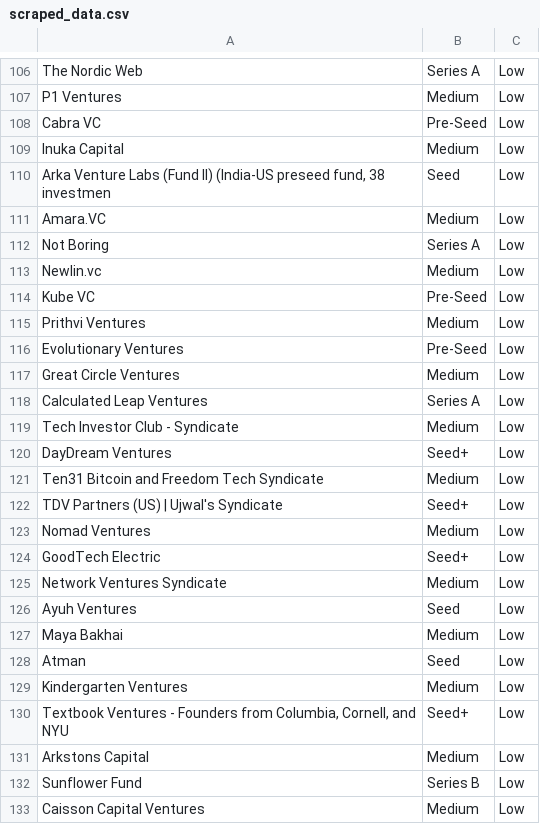
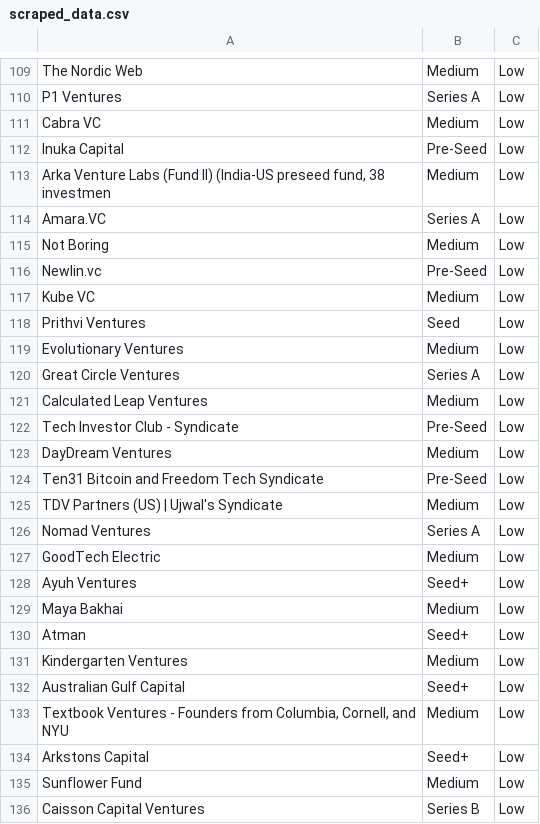
Before and after one commit to ifatmagamha/Predicting-Profitable-Startups, a CSV file: scrapping/scraped_data.csv, drawn as a sheet; only a part is shown, gaps mark what is left out; removed rows and columns are numbered as before the commit, all else as after; the diff covers the shown part only; the diff names each change by its address in the sheet, - before the commit and + after, or states it on an @@ line.

```diff
--- a/scrapping/scraped_data.csv
+++ b/scrapping/scraped_data.csv
-B109: Series A
+B109: Medium
-B110: Medium
+B110: Series A
-B111: Pre-Seed
+B111: Medium
-B112: Medium
+B112: Pre-Seed
-B113: Seed
+B113: Medium
-B114: Medium
+B114: Series A
-B115: Series A
+B115: Medium
-B116: Medium
+B116: Pre-Seed
-B117: Pre-Seed
+B117: Medium
-B118: Medium
+B118: Seed
-B119: Pre-Seed
+B119: Medium
-B120: Medium
+B120: Series A
-B121: Series A
+B121: Medium
-B122: Medium
+B122: Pre-Seed
-B123: Seed+
+B123: Medium
-B124: Medium
+B124: Pre-Seed
-B125: Seed+
+B125: Medium
-B126: Medium
+B126: Series A
-B127: Seed+
+B127: Medium
-row 125: Network Ventures Syndicate | Medium | Low
-B128: Seed
+B128: Seed+
-B130: Seed
+B130: Seed+
+row 132: Australian Gulf Capital | Seed+ | Low
-B133: Seed+
+B133: Medium
-B134: Medium
+B134: Seed+
-B135: Series B
+B135: Medium
-B136: Medium
+B136: Series B
```
Also changed, not shown: 13 added rows, 12 removed rows and 45 edited cells elsewhere in this file, data_pre-processing/cleaned_data.csv, data_pre-processing/complete_data.csv, 44 other files.
